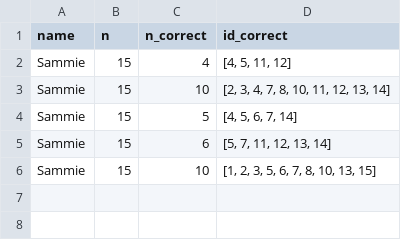
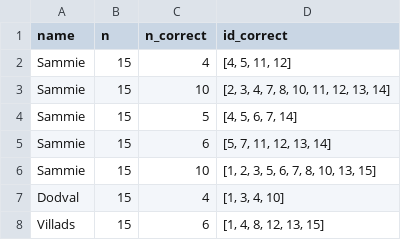
Before and after one commit to Knudsenmarlin/HumanCog-MiniProject1, a CSV file: experiments/wait.csv, drawn as a sheet.

```diff
--- a/experiments/wait.csv
+++ b/experiments/wait.csv
@@ -6 +6,3 @@ Sammie,15,6,"[5, 7, 11, 12, 13, 14]"
 Sammie,15,10,"[1, 2, 3, 5, 6, 7, 8, 10, 13, 15]"
+Dodval,15,4,"[1, 3, 4, 10]"
+Villads,15,6,"[1, 4, 8, 12, 13, 15]"
```
Also changed, not shown: experiments/control.csv, experiments/primacy.csv, 5 other files.
